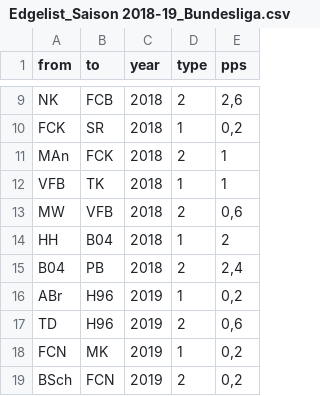
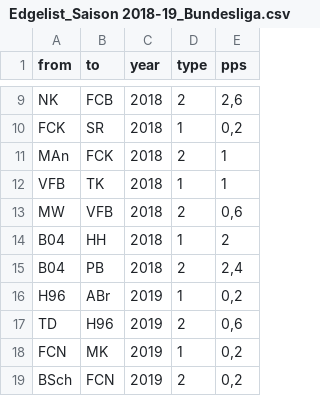
Before and after one commit to ea033/trainerwechsel, a CSV file: Edgelist_Saison 2018-19_Bundesliga.csv, drawn as a sheet; only a part is shown, gaps mark what is left out.

Commit message:
Update Edgelist_Saison 2018-19_Bundesliga.csv

```diff
--- a/Edgelist_Saison 2018-19_Bundesliga.csv
+++ b/Edgelist_Saison 2018-19_Bundesliga.csv
@@ -13,5 +13,5 @@ VFB,TK,2018,1,1
 MW,VFB,2018,2,"0,6"
-HH,B04,2018,1,2
+B04,HH,2018,1,2
 B04,PB,2018,2,"2,4"
-ABr,H96,2019,1,"0,2"
+H96,ABr,2019,1,"0,2"
 TD,H96,2019,2,"0,6"
```
